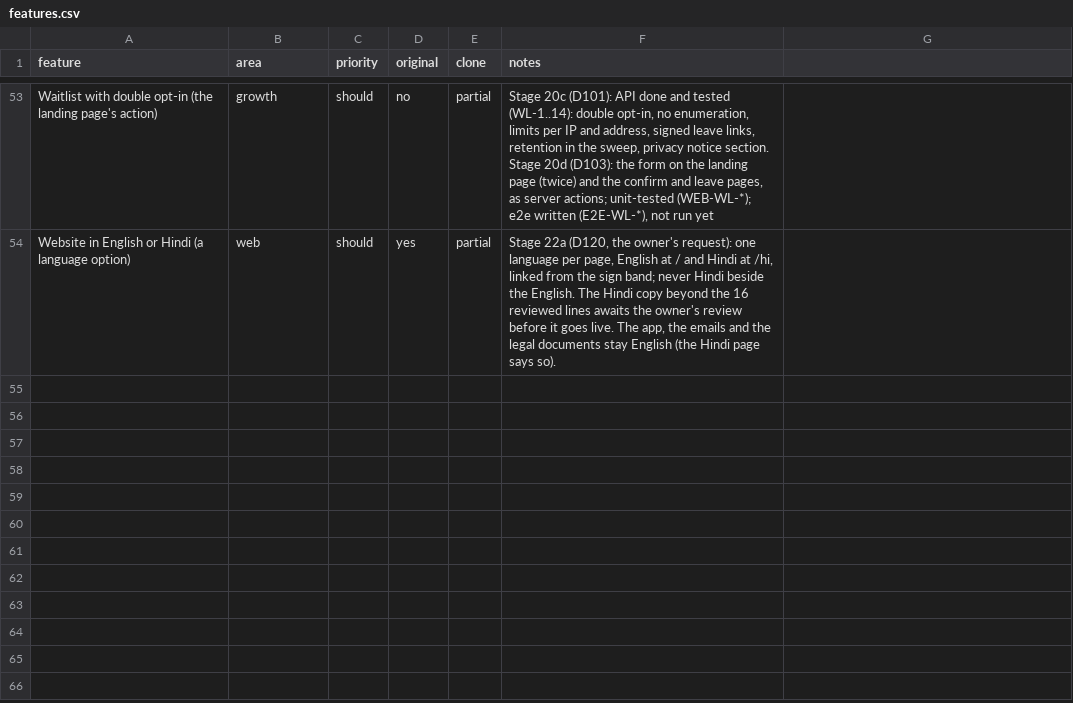
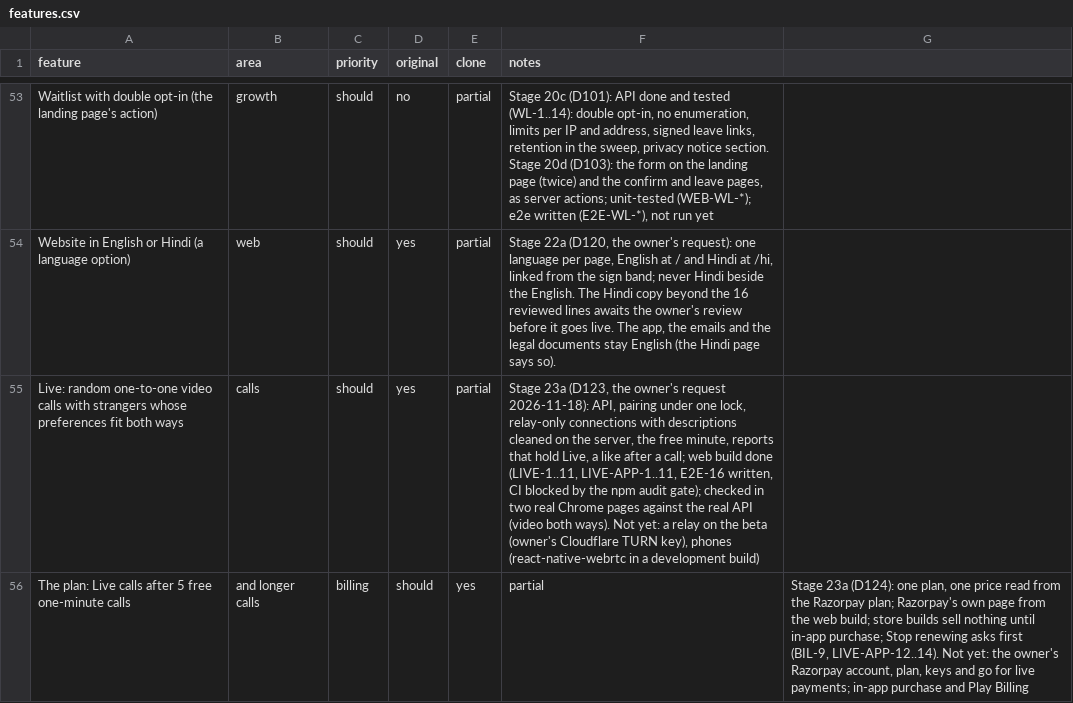
Before and after one commit to 24f3004602/dating-app, a CSV file: replica/features.csv, drawn as a sheet; only a part is shown, gaps mark what is left out.

```diff
--- a/replica/features.csv
+++ b/replica/features.csv
@@ -54 +54,3 @@ Waitlist with double opt-in (the landing page's action),growth,should,no,partial
 Website in English or Hindi (a language option),web,should,yes,partial,"Stage 22a (D120, the owner's request): one language per page, English at / and Hindi at /hi, linked from the sign band; never Hindi beside the English. The Hindi copy beyond the 16 reviewed lines awaits the owner's review before it goes live. The app, the emails and the legal documents stay English (the Hindi page says so)."
+Live: random one-to-one video calls with strangers whose preferences fit both ways,calls,should,yes,partial,"Stage 23a (D123, the owner's request 2026-11-18): API, pairing under one lock, relay-only connections with descriptions cleaned on the server, the free minute, reports that hold Live, a like after a call; web build done (LIVE-1..11, LIVE-APP-1..11, E2E-16 written, CI blocked by the npm audit gate); checked in two real Chrome pages against the real API (video both ways). Not yet: a relay on the beta (owner's Cloudflare TURN key), phones (react-native-webrtc in a development build)"
+The plan: Live calls after 5 free one-minute calls, and longer calls,billing,should,yes,partial,"Stage 23a (D124): one plan, one price read from the Razorpay plan; Razorpay's own page from the web build; store builds sell nothing until in-app purchase; Stop renewing asks first (BIL-9, LIVE-APP-12..14). Not yet: the owner's Razorpay account, plan, keys and go for live payments; in-app purchase and Play Billing"
```
Also changed, not shown: 14 other files.
